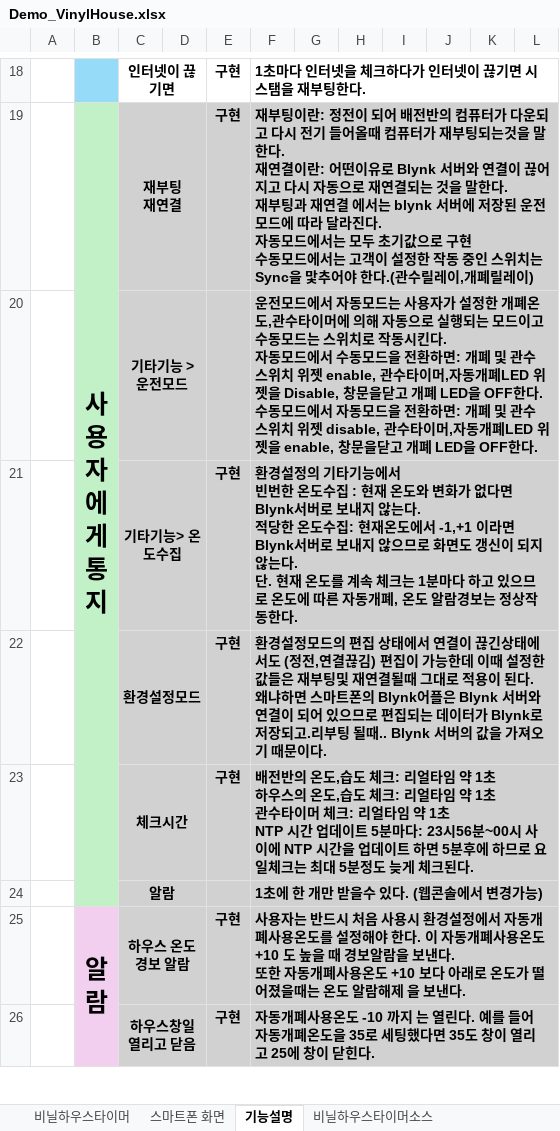
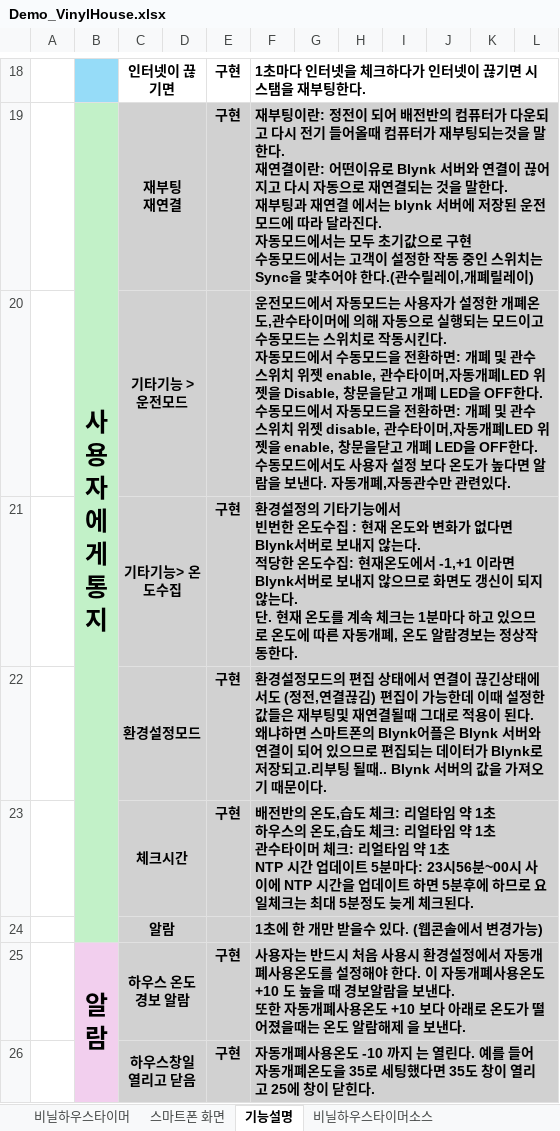
Before and after one commit to leeleebae/blynk, an Excel workbook: Demo_VinylHouse.xlsx, sheet 기능설명, drawn as a sheet; only a part is shown, gaps mark what is left out; values as stored, in another font and other column widths than the file's, no borders; ↵ is a line break in a cell; the diff names each change by its address in the sheet, - before the commit and + after, or states it on an @@ line.

```diff
--- a/Demo_VinylHouse.xlsx (sheet 기능설명)
+++ b/Demo_VinylHouse.xlsx (sheet 기능설명)
-F20: …OFF한다.
+F20: …OFF한다. ↵ 수동모드에서도 사용자 설정 보다 온도가 높다면 알람을 보낸다. 자동개폐,자동관수만 관련있다.
```
Also changed, not shown: sheet 비닐하우스타이머, 1 other file.
